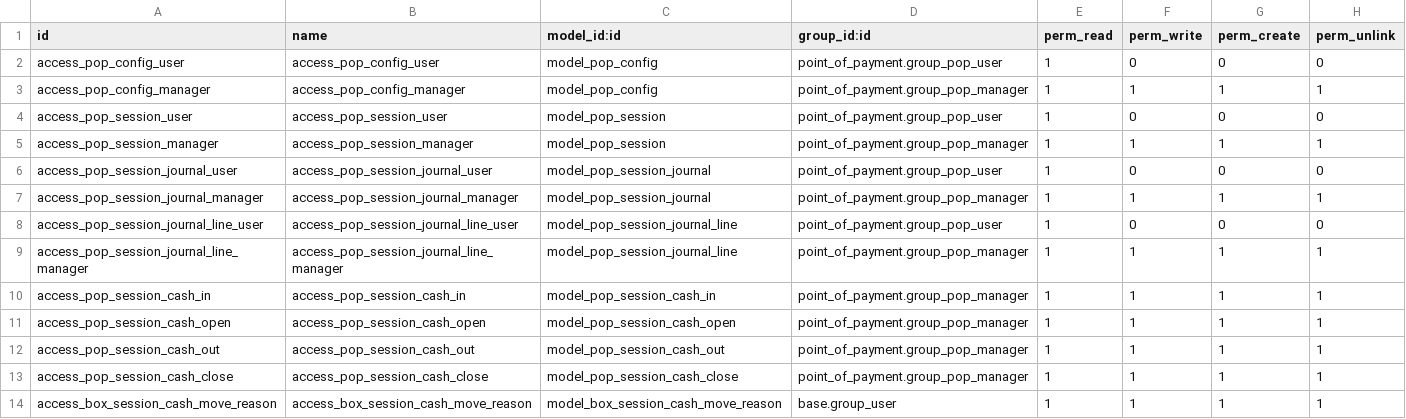
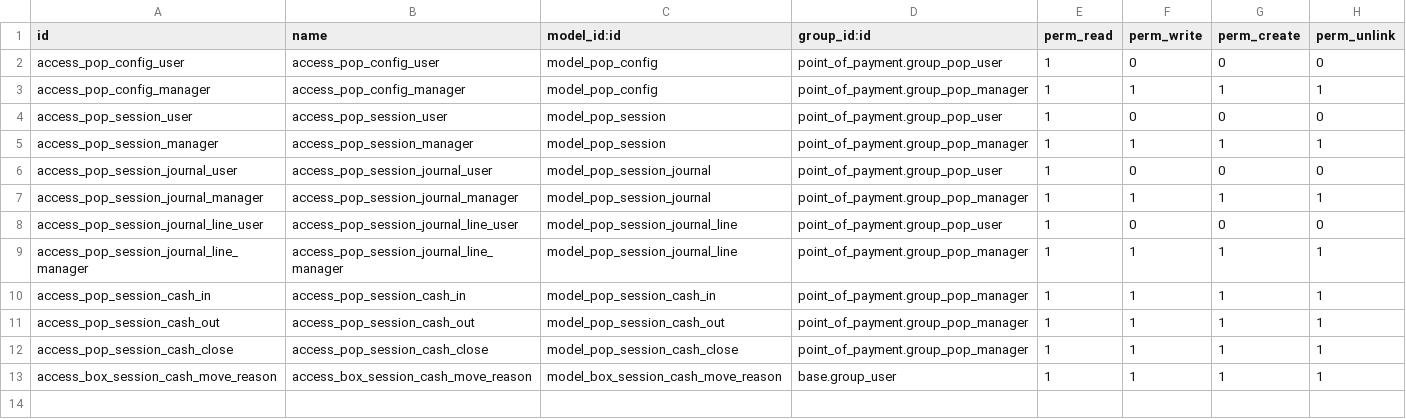
Before and after one commit to juanpgarza/account-addons, a CSV file: point_of_payment/security/ir.model.access.csv, drawn as a sheet; the diff names each change by its address in the sheet, - before the commit and + after, or states it on an @@ line.

Commit message:
[15.0][IMP] point_of_payment:
Antes se debía informar el saldo inicial.
Ahora lo toma autómaticamente del cierre anterior.
Este cambio va junto con la marca para indicar que se realizó el arqueo antes de poder iniciar sesión.

```diff
--- a/point_of_payment/security/ir.model.access.csv
+++ b/point_of_payment/security/ir.model.access.csv
-row 11: access_pop_session_cash_open | access_pop_session_cash_open | model_pop_session_cash_open | point_of_payment.group_pop_manager | 1 | 1 | 1 | 1
```
Also changed, not shown: 4 other files.
